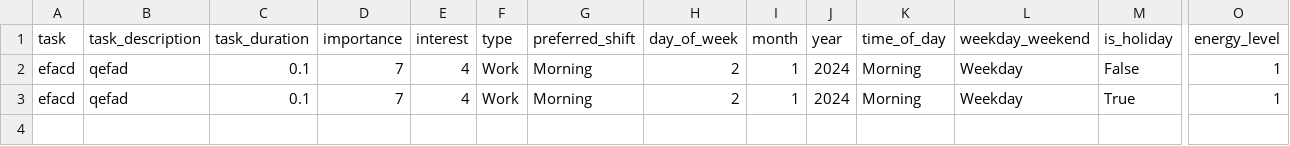
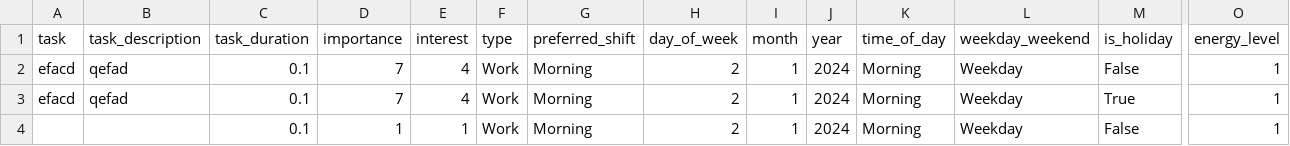
Before and after one commit to madhavmadupu/TaskNetTracker, a CSV file: task_data.csv, drawn as a sheet; only a part is shown, gaps mark what is left out; rows hold the shown columns only; the diff names each change by its address in the sheet, - before the commit and + after, or states it on an @@ line.

Commit message:
Automated data push

```diff
--- a/task_data.csv
+++ b/task_data.csv
+row 4:  |  | 0.1 | 1 | 1 | Work | Morning | 2 | 1 | 2024 | Morning | Weekday | False | 1
```
Also changed, not shown: 2 other files.
